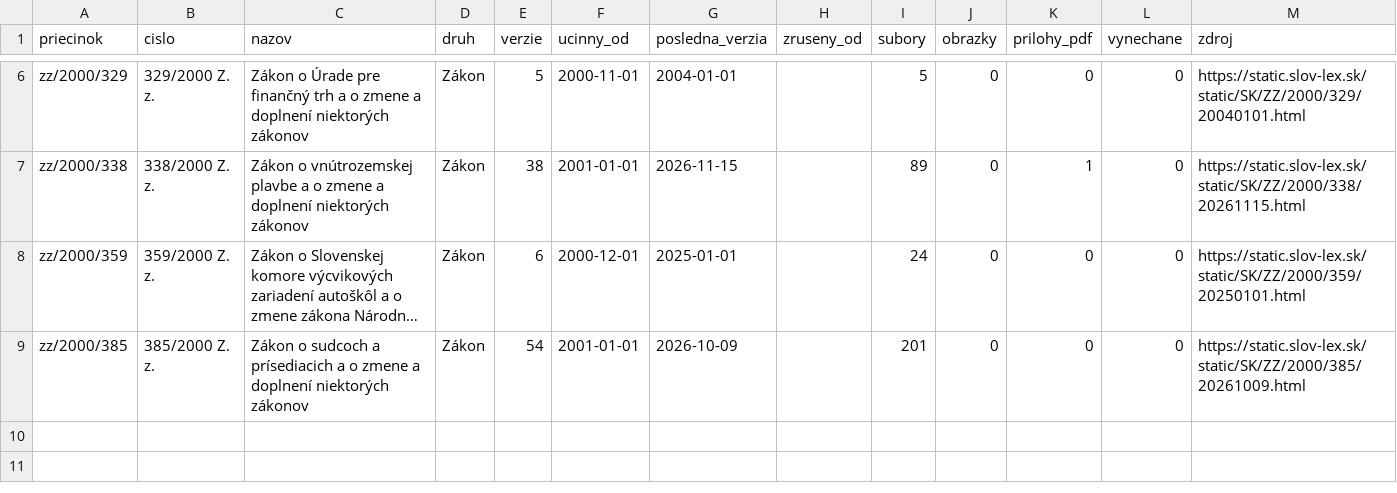
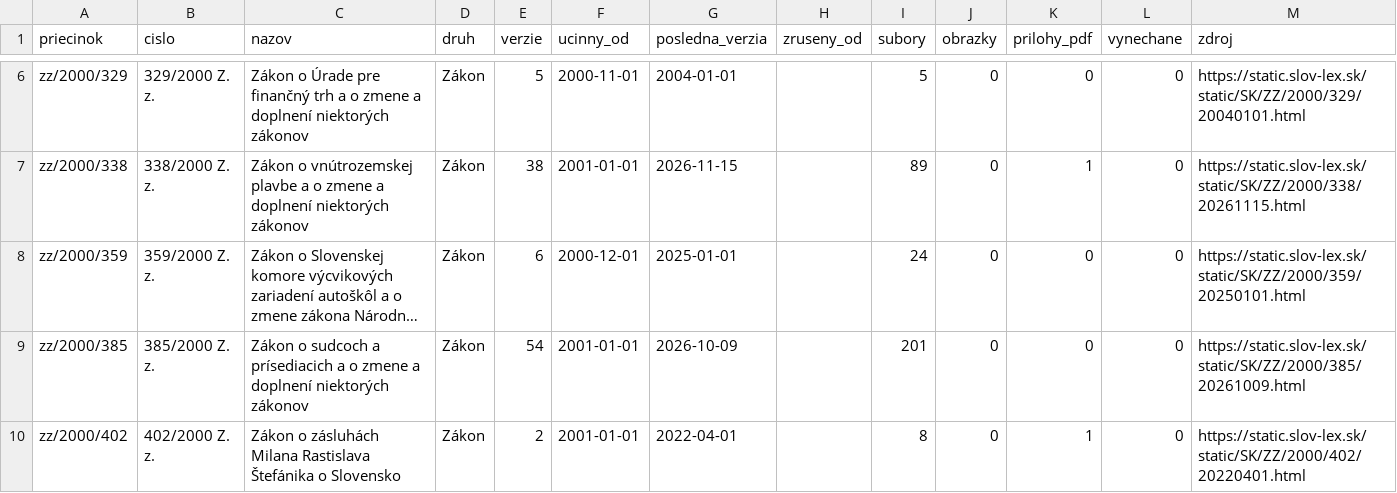
Before and after one commit to lexifina/slovakia-law, a CSV file: data/historia/2000.csv, drawn as a sheet; only a part is shown, gaps mark what is left out; long unchanged cells end in …; the diff names each change by its address in the sheet, - before the commit and + after, or states it on an @@ line.

Commit message:
História predpisov: ďalšie časové verzie 1 účinných predpisov (2 commitov)
Appended the other dated versions of 1 acts held since 2026-11-02 as their current version
(2 commits), data retrieved 2026-11-16: for each act every version Slov-Lex keeps, oldest first,
so its last commit is its newest text. These commits come after the version held before; each carries
the day it took effect (In-force), and readers take the newest commit whose In-force is on or before
the day asked (tools/ku_dnu.py does). Versions before the held one say so in a Backfill: trailer.
data/historia/<year>.csv lists the acts.

In-force: 2022-04-01
Kind: documentation

```diff
--- a/data/historia/2000.csv
+++ b/data/historia/2000.csv
+row 10: zz/2000/402 | 402/2000 Z. z. | Zákon o zásluhách Milana Rastislava Štefánika o Slovensko | Zákon | 2 | 2001-01-01 | 2022-04-01 |  | 8 | 0 | 1 | 0 | https://static.slov-lex.sk/static/SK/ZZ/2000/402/20220401.html
```
